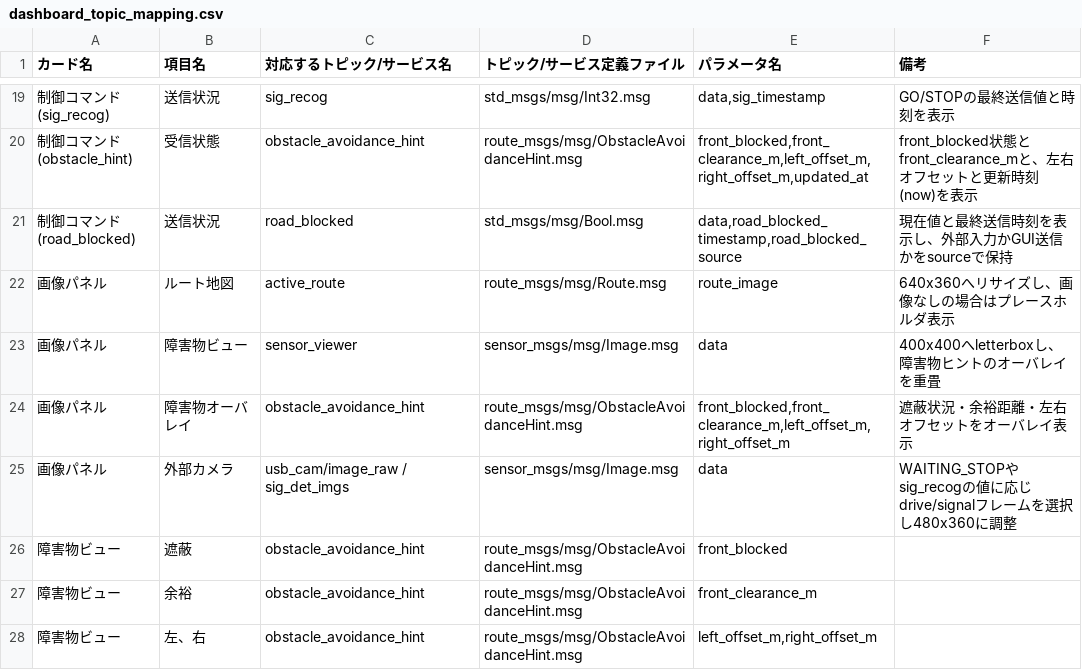
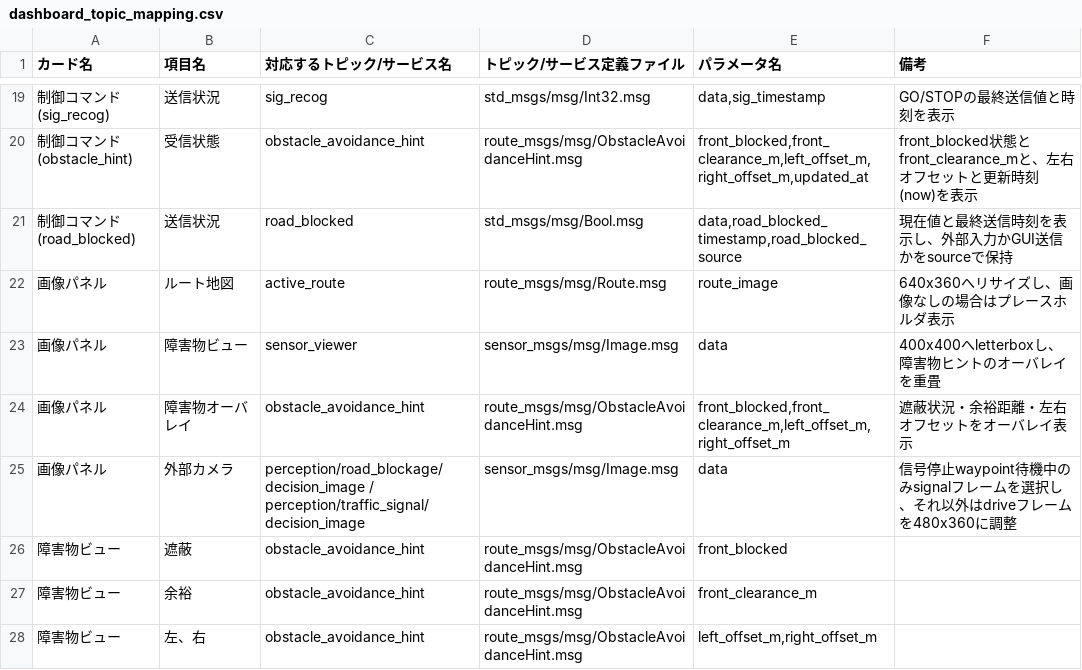
Before and after one commit to kazoga/tc2026, a CSV file: src/robot_console/docs/dashboard_topic_mapping.csv, drawn as a sheet; only a part is shown, gaps mark what is left out.

Commit message:
feat: add perception decision images

```diff
--- a/src/robot_console/docs/dashboard_topic_mapping.csv
+++ b/src/robot_console/docs/dashboard_topic_mapping.csv
@@ -24,3 +24,3 @@
 画像パネル,障害物オーバレイ,obstacle_avoidance_hint,route_msgs/msg/ObstacleAvoidanceHint.msg,"front_blocked,front_clearance_m,left_offset_m,right_offset_m",遮蔽状況・余裕距離・左右オフセットをオーバレイ表示
-画像パネル,外部カメラ,usb_cam/image_raw / sig_det_imgs,sensor_msgs/msg/Image.msg,data,WAITING_STOPやsig_recogの値に応じdrive/signalフレームを選択し480x360に調整
+画像パネル,外部カメラ,perception/road_blockage/decision_image / perception/traffic_signal/decision_image,sensor_msgs/msg/Image.msg,data,信号停止waypoint待機中のみsignalフレームを選択し、それ以外はdriveフレームを480x360に調整
 障害物ビュー,遮蔽,obstacle_avoidance_hint,route_msgs/msg/ObstacleAvoidanceHint.msg,front_blocked,
```
Also changed, not shown: 24 other files.
